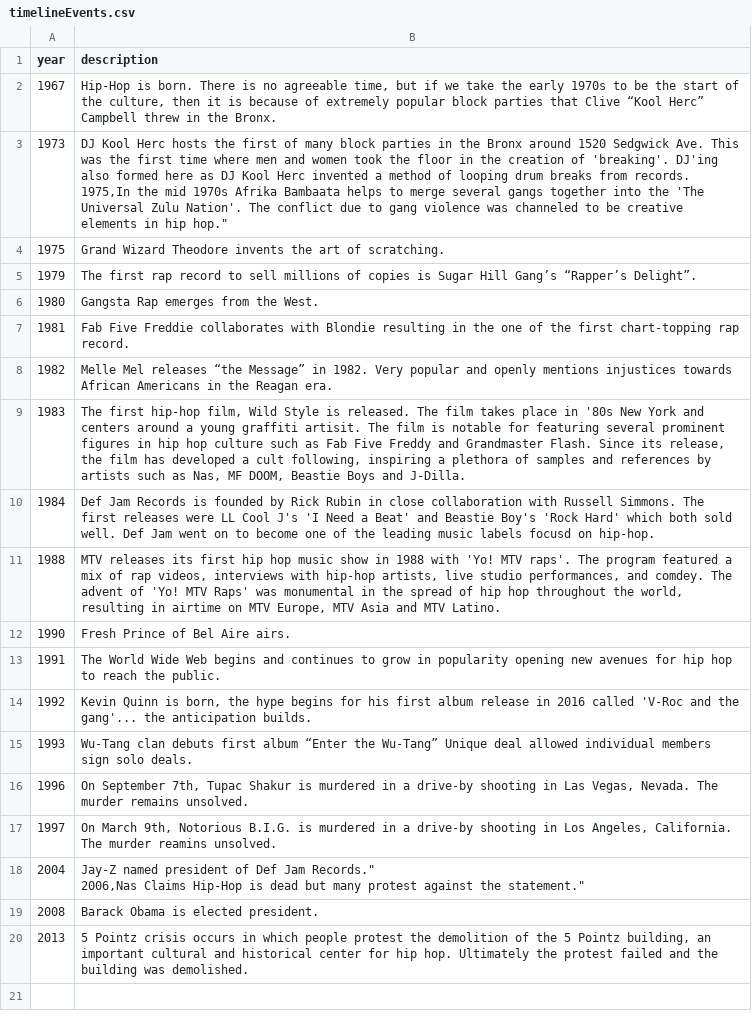
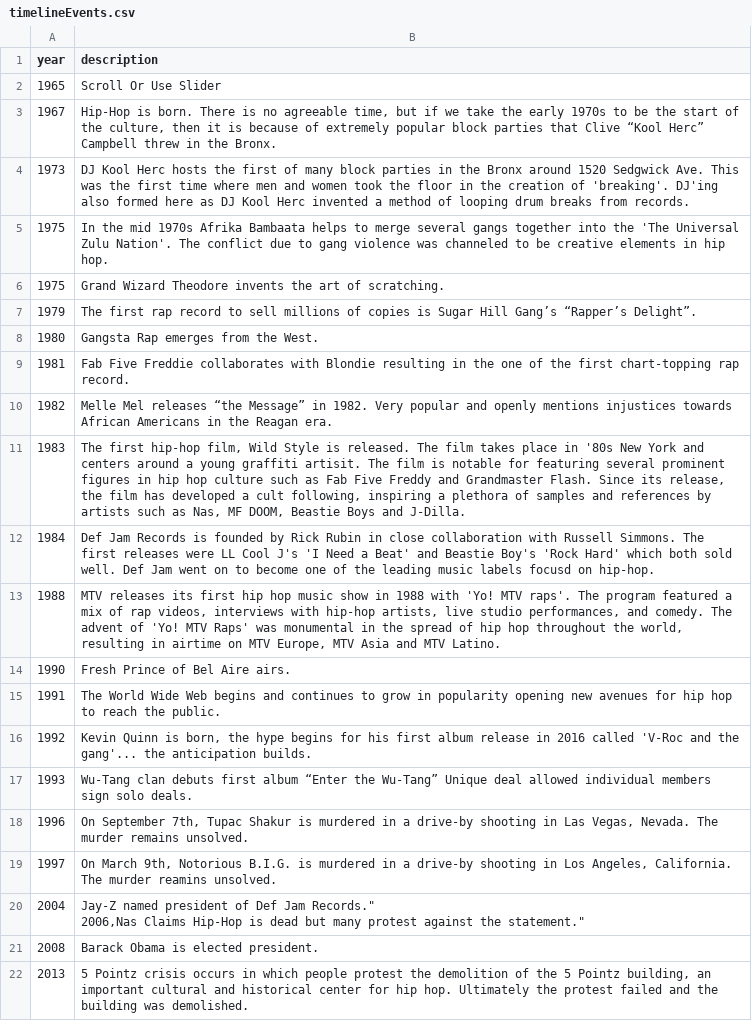
Before and after one commit to kchq/featuring-hip-hop-collabs, a CSV file: data/timelineEvents.csv, drawn as a sheet.

```diff
--- a/data/timelineEvents.csv
+++ b/data/timelineEvents.csv
@@ -1,5 +1,6 @@
 year,description
+1965,"Scroll Or Use Slider"
 1967,"Hip-Hop is born. There is no agreeable time, but if we take the early 1970s to be the start of the culture, then it is because of extremely popular block parties that Clive “Kool Herc” Campbell threw in the Bronx."
-1973,"DJ Kool Herc hosts the first of many block parties in the Bronx around 1520 Sedgwick Ave. This was the first time where men and women took the floor in the creation of 'breaking'. DJ'ing also formed here as DJ Kool Herc invented a method of looping drum breaks from records.
-1975,"In the mid 1970s Afrika Bambaata helps to merge several gangs together into the 'The Universal Zulu Nation'. The conflict due to gang violence was channeled to be creative elements in hip hop."
+1973,"DJ Kool Herc hosts the first of many block parties in the Bronx around 1520 Sedgwick Ave. This was the first time where men and women took the floor in the creation of 'breaking'. DJ'ing also formed here as DJ Kool Herc invented a method of looping drum breaks from records."
+1975,"In the mid 1970s Afrika Bambaata helps to merge several gangs together into the 'The Universal Zulu Nation'. The conflict due to gang violence was channeled to be creative elements in hip hop."
 1975,"Grand Wizard Theodore invents the art of scratching."
@@ -11,3 +12,3 @@ year,description
 1984,"Def Jam Records is founded by Rick Rubin in close collaboration with Russell Simmons. The first releases were LL Cool J's 'I Need a Beat' and Beastie Boy's 'Rock Hard' which both sold well. Def Jam went on to become one of the leading music labels focusd on hip-hop."
-1988,"MTV releases its first hip hop music show in 1988 with 'Yo! MTV raps'. The program featured a mix of rap videos, interviews with hip-hop artists, live studio performances, and comdey. The advent of 'Yo! MTV Raps' was monumental in the spread of hip hop throughout the world, resulting in airtime on MTV Europe, MTV Asia and MTV Latino."
+1988,"MTV releases its first hip hop music show in 1988 with 'Yo! MTV raps'. The program featured a mix of rap videos, interviews with hip-hop artists, live studio performances, and comedy. The advent of 'Yo! MTV Raps' was monumental in the spread of hip hop throughout the world, resulting in airtime on MTV Europe, MTV Asia and MTV Latino."
 1990,"Fresh Prince of Bel Aire airs."
```
Also changed, not shown: 5 other files.
